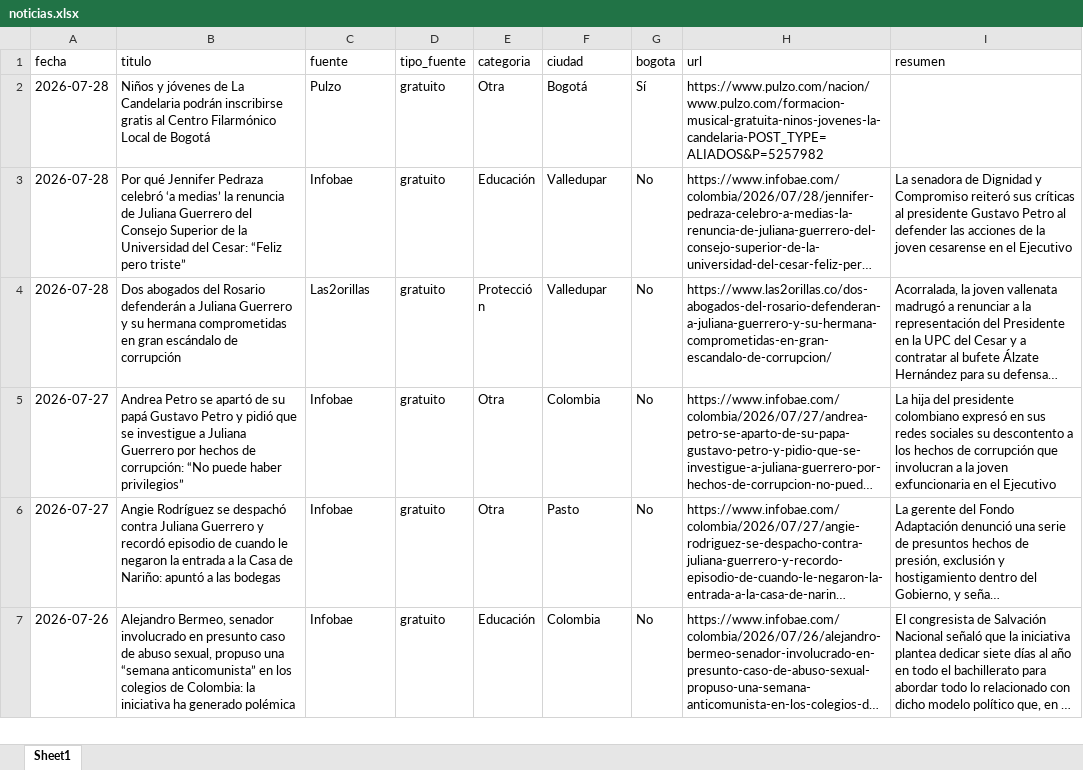
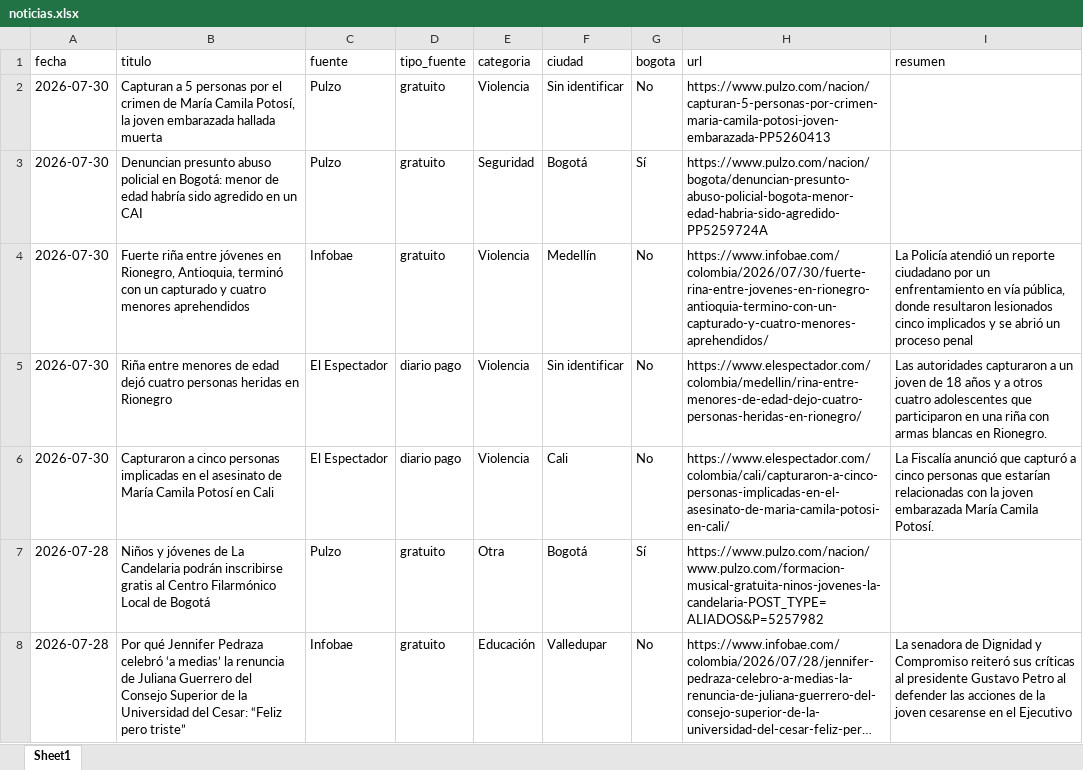
Before and after one commit to CarolinaHernandez2019/-monitoreo-noticias-juventud, an Excel workbook: data/noticias.xlsx, sheet Sheet1, drawn as a sheet; only a part is shown; the shorter side is filled out with more unchanged rows; long unchanged cells end in …; values as stored, in another font and other column widths than the file's, no borders; the diff names each change by its address in the sheet, - before the commit and + after, or states it on an @@ line.

```diff
--- a/data/noticias.xlsx (sheet Sheet1)
+++ b/data/noticias.xlsx (sheet Sheet1)
+row 2: 2026-07-30 | Capturan a 5 personas por el crimen de María Camila Potosí, la joven embarazada hallada muerta | Pulzo | gratuito | Violencia | Sin identificar | No | https://www.pulzo.com/nacion/capturan-5-personas-por-crimen-maria-camila-potosi-joven-embarazada-PP5260413
+row 3: 2026-07-30 | Denuncian presunto abuso policial en Bogotá: menor de edad habría sido agredido en un CAI | Pulzo | gratuito | Seguridad | Bogotá | Sí | https://www.pulzo.com/nacion/bogota/denuncian-presunto-abuso-policial-bogota-menor-edad-habria-sido-agredido-PP5259724A
+row 4: 2026-07-30 | Fuerte riña entre jóvenes en Rionegro, Antioquia, terminó con un capturado y cuatro menores aprehendidos | Infobae | gratuito | Violencia | Medellín | No | https://www.infobae.com/colombia/2026/07/30/fuerte-rina-entre-jovenes-en-rionegro-antioquia-termino-con-un-capturado-y-cuatro-menores-aprehendidos/ | La Policía atendió un reporte ciudadano por un enfrentamiento en vía pública, donde resultaron lesionados cinco implicados y se abrió un proceso penal
+row 5: 2026-07-30 | Riña entre menores de edad dejó cuatro personas heridas en Rionegro | El Espectador | diario pago | Violencia | Sin identificar | No | https://www.elespectador.com/colombia/medellin/rina-entre-menores-de-edad-dejo-cuatro-personas-heridas-en-rionegro/ | Las autoridades capturaron a un joven de 18 años y a otros cuatro adolescentes que participaron en una riña con armas blancas en Rionegro.
+row 6: 2026-07-30 | Capturaron a cinco personas implicadas en el asesinato de María Camila Potosí en Cali | El Espectador | diario pago | Violencia | Cali | No | https://www.elespectador.com/colombia/cali/capturaron-a-cinco-personas-implicadas-en-el-asesinato-de-maria-camila-potosi-en-cali/ | La Fiscalía anunció que capturó a cinco personas que estarían relacionadas con la joven embarazada María Camila Potosí.
```
